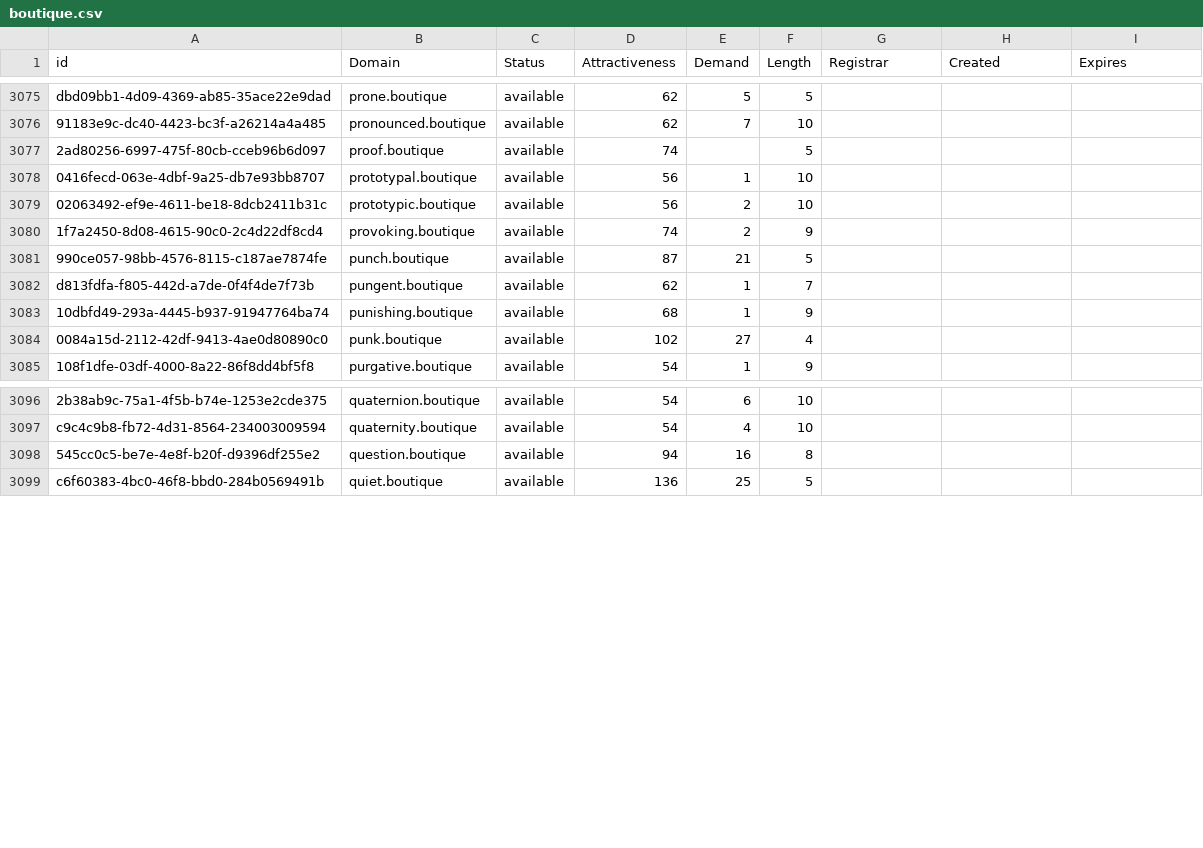
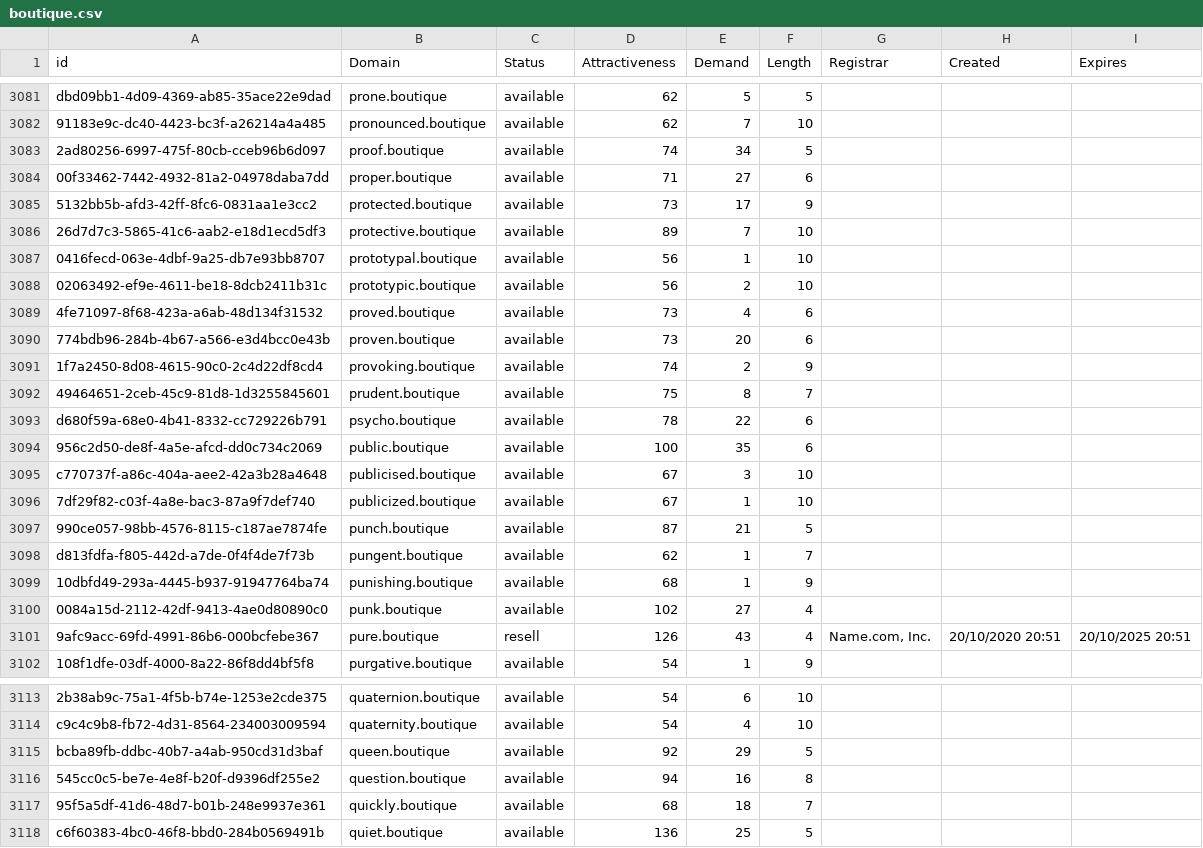
Before and after one commit to UniqueDomains/boutique-oneword-domains, a CSV file: boutique.csv, drawn as a sheet; only a part is shown, gaps mark what is left out; addresses are those after the commit; the diff covers the shown part only; the diff names each change by its address in the sheet, - before the commit and + after, or states it on an @@ line.

Commit message:
Domains update

```diff
--- a/boutique.csv
+++ b/boutique.csv
-E3083 (Demand): (empty)
+E3083 (Demand): 34
+row 3084: 00f33462-7442-4932-81a2-04978daba7dd | proper.boutique | available | 71 | 27 | 6
+row 3085: 5132bb5b-afd3-42ff-8fc6-0831aa1e3cc2 | protected.boutique | available | 73 | 17 | 9
+row 3086: 26d7d7c3-5865-41c6-aab2-e18d1ecd5df3 | protective.boutique | available | 89 | 7 | 10
+row 3089: 4fe71097-8f68-423a-a6ab-48d134f31532 | proved.boutique | available | 73 | 4 | 6
+row 3090: 774bdb96-284b-4b67-a566-e3d4bcc0e43b | proven.boutique | available | 73 | 20 | 6
+row 3092: 49464651-2ceb-45c9-81d8-1d3255845601 | prudent.boutique | available | 75 | 8 | 7
+row 3093: d680f59a-68e0-4b41-8332-cc729226b791 | psycho.boutique | available | 78 | 22 | 6
+row 3094: 956c2d50-de8f-4a5e-afcd-dd0c734c2069 | public.boutique | available | 100 | 35 | 6
+row 3095: c770737f-a86c-404a-aee2-42a3b28a4648 | publicised.boutique | available | 67 | 3 | 10
+row 3096: 7df29f82-c03f-4a8e-bac3-87a9f7def740 | publicized.boutique | available | 67 | 1 | 10
+row 3101: 9afc9acc-69fd-4991-86b6-000bcfebe367 | pure.boutique | resell | 126 | 43 | 4 | Name.com, Inc. | 20/10/2020 20:51 | 20/10/2025 20:51
+row 3115: bcba89fb-ddbc-40b7-a4ab-950cd31d3baf | queen.boutique | available | 92 | 29 | 5
+row 3117: 95f5a5df-41d6-48d7-b01b-248e9937e361 | quickly.boutique | available | 68 | 18 | 7
```
Also changed, not shown: 14 added rows elsewhere in this file, 2 other files.
